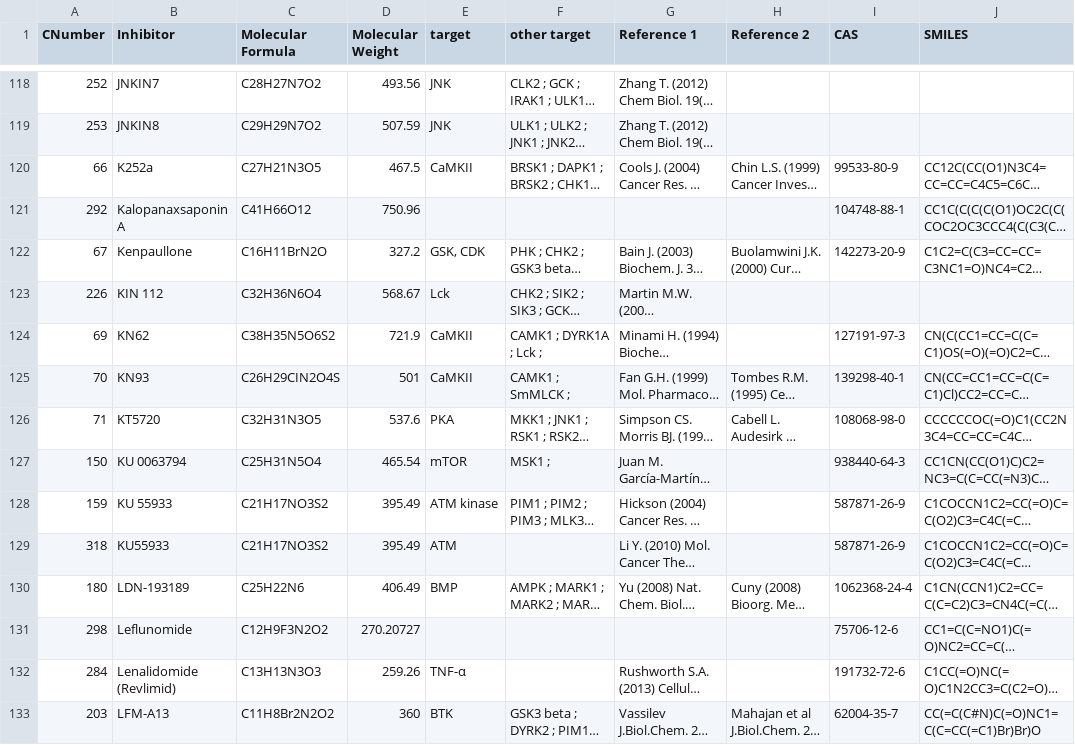
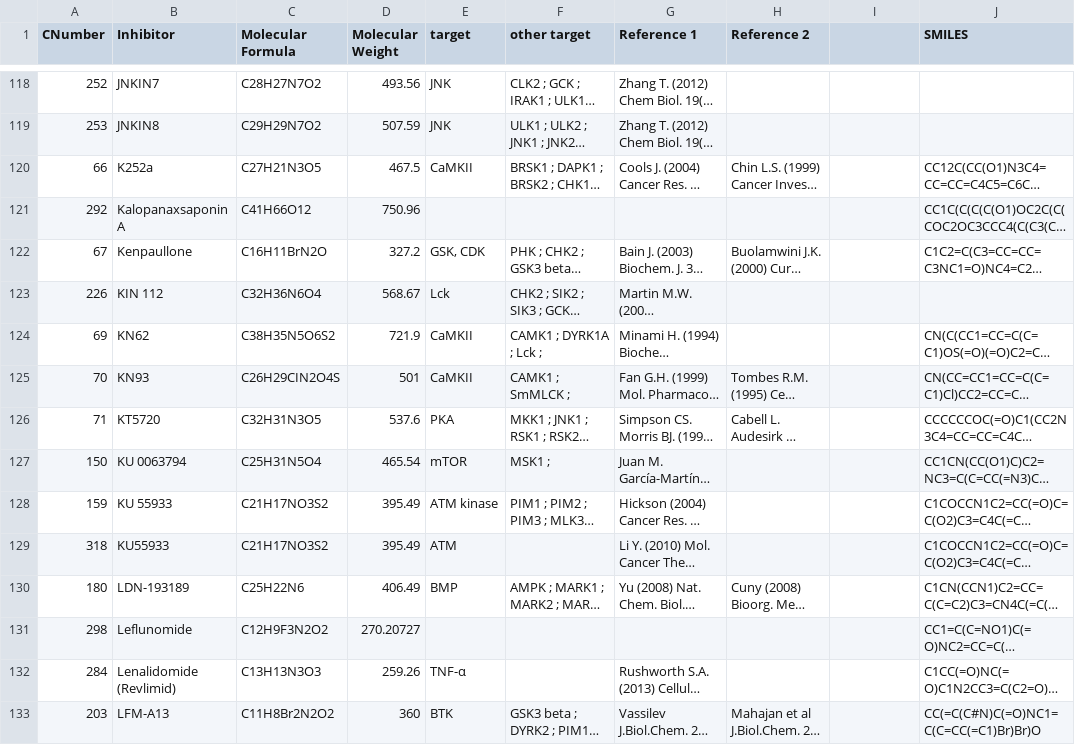
Before and after one commit to ahussaini821/Bioinformatics-project, a CSV file: Inhibitor tables/new_kinase_inhibitor_list.csv, drawn as a sheet; only a part is shown, gaps mark what is left out; long unchanged cells end in …; the diff covers the shown part only; the diff names each change by its address in the sheet, - before the commit and + after, or states it on an @@ line.

```diff
--- a/Inhibitor tables/new_kinase_inhibitor_list.csv
+++ b/Inhibitor tables/new_kinase_inhibitor_list.csv
-I1: CAS
+I1: (empty)
-I120: 99533-80-9
+I120: (empty)
-I121: 104748-88-1
+I121: (empty)
-I122: 142273-20-9
+I122: (empty)
-I124: 127191-97-3
+I124: (empty)
-I125: 139298-40-1
+I125: (empty)
-I126: 108068-98-0
+I126: (empty)
-I127: 938440-64-3
+I127: (empty)
-I128:I129: 587871-26-9
+I128:I129: (empty)
-I130: 1062368-24-4
+I130: (empty)
-I131: 75706-12-6
+I131: (empty)
-I132: 191732-72-6
+I132: (empty)
-I133: 62004-35-7
+I133: (empty)
```
Also changed, not shown: 184 edited cells elsewhere in this file, 4 other files.
